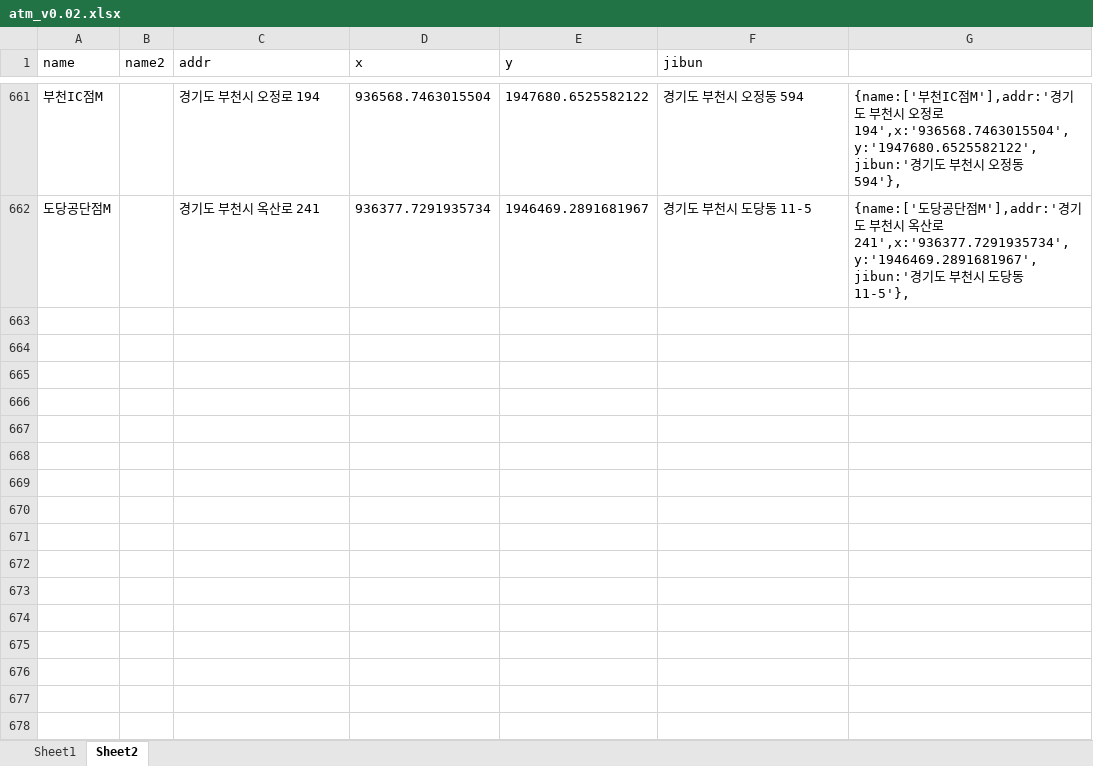
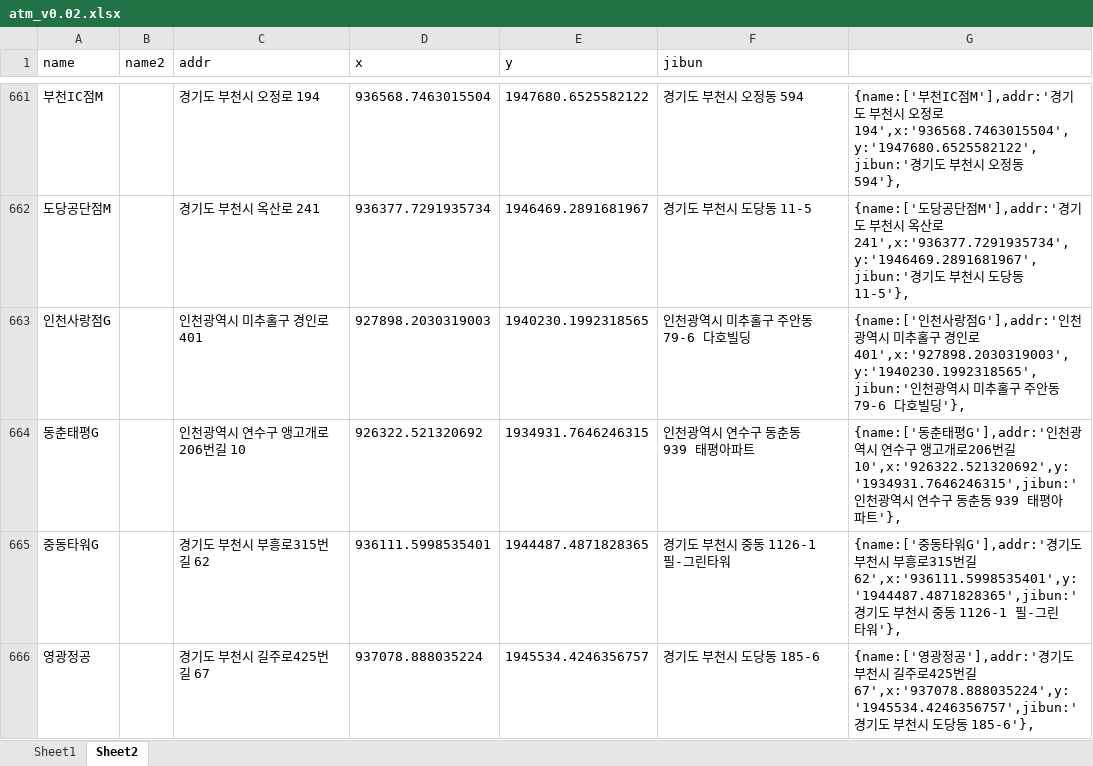
Before and after one commit to hyeokpark/atm, an Excel workbook: atm_v0.02.xlsx, sheet Sheet2, drawn as a sheet; only a part is shown, gaps mark what is left out; values as stored, in another font and other column widths than the file's, no borders; the diff names each change by its address in the sheet, - before the commit and + after, or states it on an @@ line.

```diff
--- a/atm_v0.02.xlsx (sheet Sheet2)
+++ b/atm_v0.02.xlsx (sheet Sheet2)
+row 663: 인천사랑점G |  | 인천광역시 미추홀구 경인로 401 | 927898.2030319003 | 1940230.1992318565 | 인천광역시 미추홀구 주안동 79-6 다호빌딩 | {name:['인천사랑점G'],addr:'인천광역시 미추홀구 경인로 401',x:'927898.2030319003',y:'1940230.1992318565',jibun:'인천광역시 미추홀구 주안동 79-6 다호빌딩'},
+row 664: 동춘태평G |  | 인천광역시 연수구 앵고개로206번길 10 | 926322.521320692 | 1934931.7646246315 | 인천광역시 연수구 동춘동 939 태평아파트 | {name:['동춘태평G'],addr:'인천광역시 연수구 앵고개로206번길 10',x:'926322.521320692',y:'1934931.7646246315',jibun:'인천광역시 연수구 동춘동 939 태평아파트'},
+row 665: 중동타워G |  | 경기도 부천시 부흥로315번길 62 | 936111.5998535401 | 1944487.4871828365 | 경기도 부천시 중동 1126-1 필-그린타워 | {name:['중동타워G'],addr:'경기도 부천시 부흥로315번길 62',x:'936111.5998535401',y:'1944487.4871828365',jibun:'경기도 부천시 중동 1126-1 필-그린타워'},
+row 666: 영광정공 |  | 경기도 부천시 길주로425번길 67 | 937078.888035224 | 1945534.4246356757 | 경기도 부천시 도당동 185-6 | {name:['영광정공'],addr:'경기도 부천시 길주로425번길 67',x:'937078.888035224',y:'1945534.4246356757',jibun:'경기도 부천시 도당동 185-6'},
```
Also changed, not shown: 1 other file.
